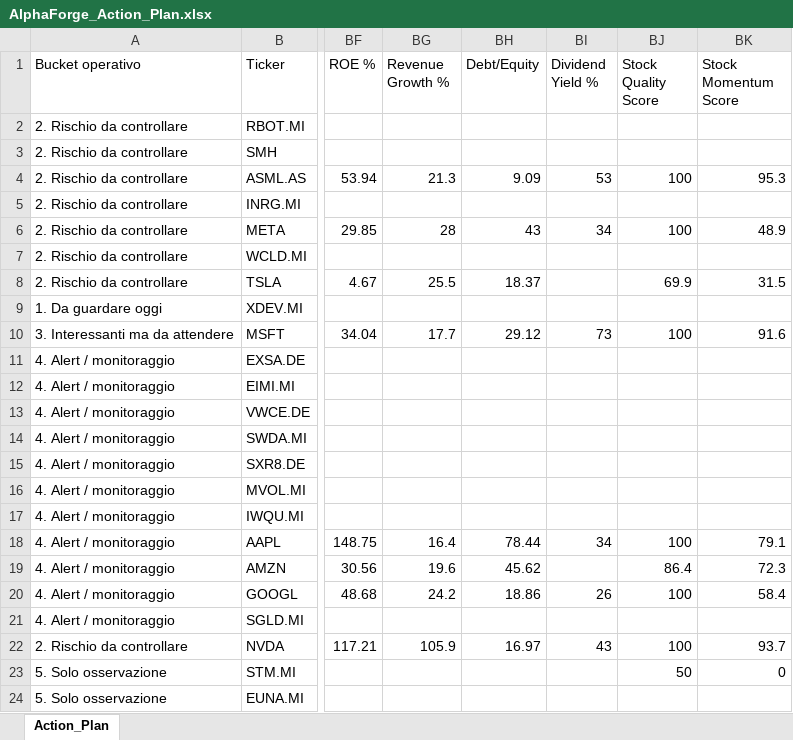
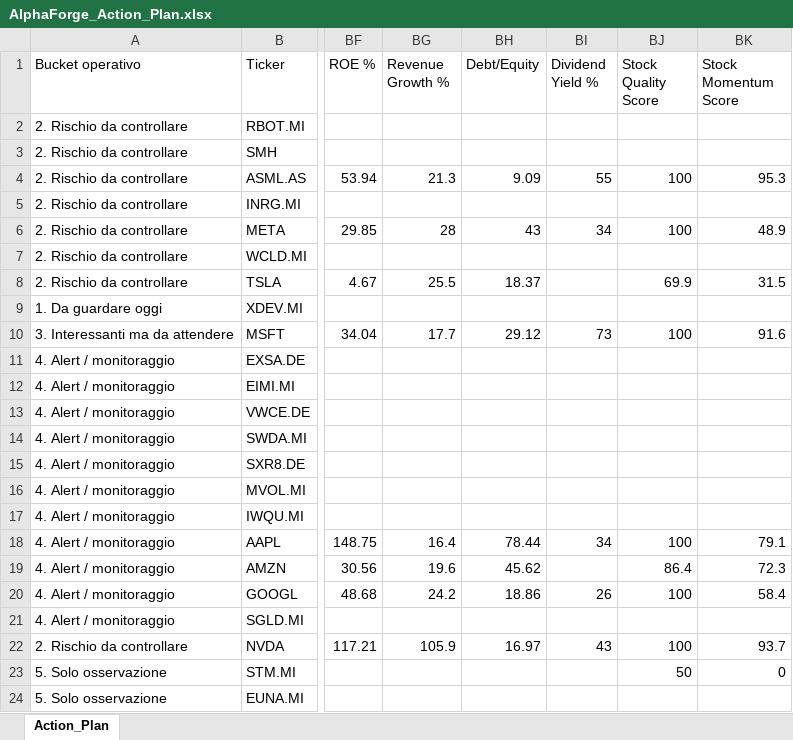
Before and after one commit to mirkomazzacuva/etf-intelligence-agent, an Excel workbook: AlphaForge_Action_Plan.xlsx, sheet Action_Plan, drawn as a sheet; only a part is shown, gaps mark what is left out; values as stored, in another font and other column widths than the file's, no borders; the diff names each change by its address in the sheet, - before the commit and + after, or states it on an @@ line.

```diff
--- a/AlphaForge_Action_Plan.xlsx (sheet Action_Plan)
+++ b/AlphaForge_Action_Plan.xlsx (sheet Action_Plan)
-BI4 (Dividend Yield %): 53
+BI4 (Dividend Yield %): 55
```
Also changed, not shown: AlphaForge_Fineco_Decision_Cockpit.xlsx, AlphaForge_Fund_Price_History.xlsx, 20 other files.
